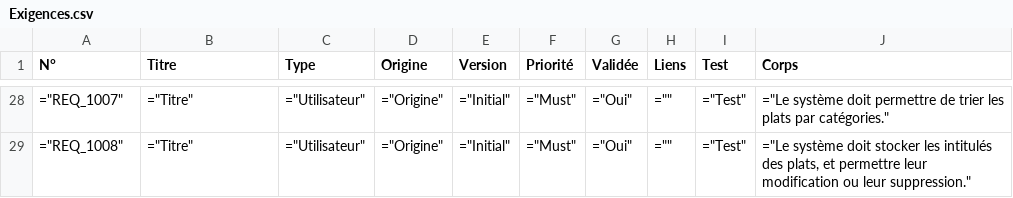
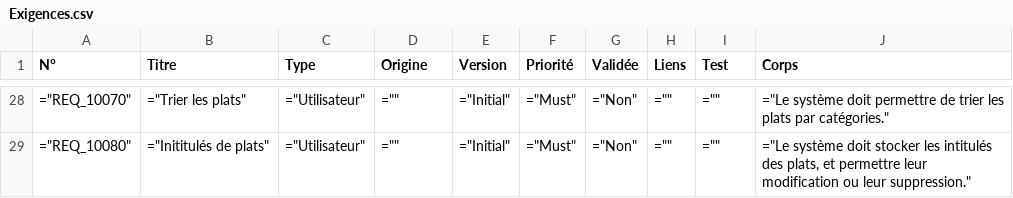
Before and after one commit to othmanisonia/Vitameal, a CSV file: Documentation/Exigences/Exigences.csv, drawn as a sheet; only a part is shown, gaps mark what is left out; the diff covers the shown part only.

```diff
--- a/Documentation/Exigences/Exigences.csv
+++ b/Documentation/Exigences/Exigences.csv
@@ -28,2 +28,2 @@ N°; Titre; Type; Origine; Version; Priorité; Validée; Liens; Test; Corps
-="REQ_1007";="Titre";="Utilisateur";="Origine";="Initial";="Must";="Oui";="";="Test";="Le système doit permettre de trier les plats par catégories."
-="REQ_1008";="Titre";="Utilisateur";="Origine";="Initial";="Must";="Oui";="";="Test";="Le système doit stocker les intitulés des plats, et permettre leur modification ou leur suppression."
+="REQ_10070";="Trier les plats";="Utilisateur";="";="Initial";="Must";="Non";="";="";="Le système doit permettre de trier les plats par catégories."
+="REQ_10080";="Inititulés de plats";="Utilisateur";="";="Initial";="Must";="Non";="";="";="Le système doit stocker les intitulés des plats, et permettre leur modification ou leur suppression."
```
Also changed, not shown: 32 edited cells elsewhere in this file, 10 other files.
